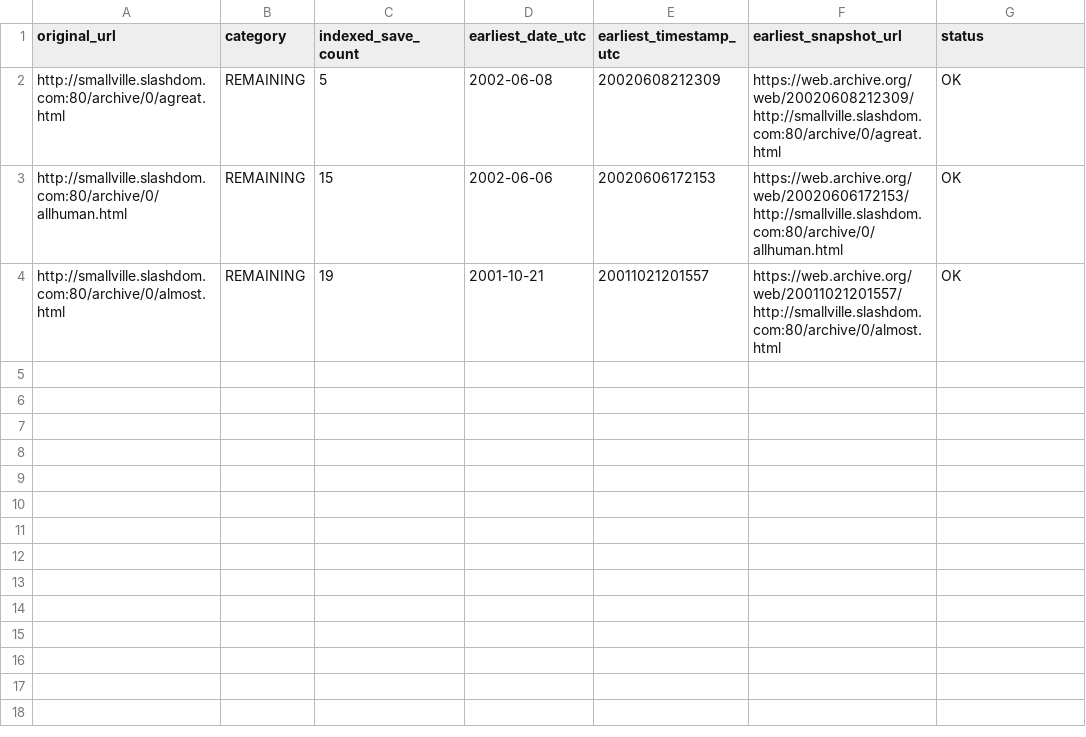
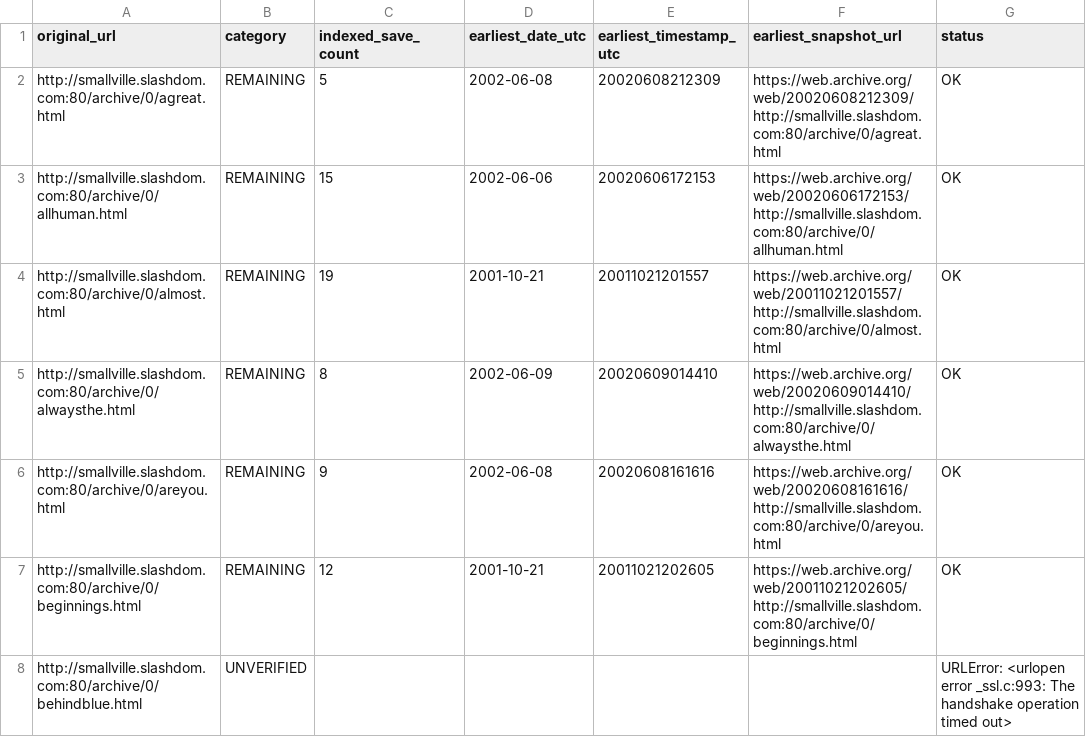
Before and after one commit to magless23-pixel/smallville-wayback-scanner, a CSV file: reports/results.csv, drawn as a sheet.

```diff
--- a/reports/results.csv
+++ b/reports/results.csv
@@ -4 +4,5 @@ http://smallville.slashdom.com:80/archive/0/allhuman.html,REMAINING,15,2002-06-0
 http://smallville.slashdom.com:80/archive/0/almost.html,REMAINING,19,2001-10-21,20011021201557,https://web.archive.org/web/20011021201557/http://smallville.slashdom.com:80/archive/0/almost.html,OK
+http://smallville.slashdom.com:80/archive/0/alwaysthe.html,REMAINING,8,2002-06-09,20020609014410,https://web.archive.org/web/20020609014410/http://smallville.slashdom.com:80/archive/0/alwaysthe.html,OK
+http://smallville.slashdom.com:80/archive/0/areyou.html,REMAINING,9,2002-06-08,20020608161616,https://web.archive.org/web/20020608161616/http://smallville.slashdom.com:80/archive/0/areyou.html,OK
+http://smallville.slashdom.com:80/archive/0/beginnings.html,REMAINING,12,2001-10-21,20011021202605,https://web.archive.org/web/20011021202605/http://smallville.slashdom.com:80/archive/0/beginnings.html,OK
+http://smallville.slashdom.com:80/archive/0/behindblue.html,UNVERIFIED,,,,,URLError: <urlopen error _ssl.c:993: The handshake operation timed out>
```
Also changed, not shown: 5 other files.
